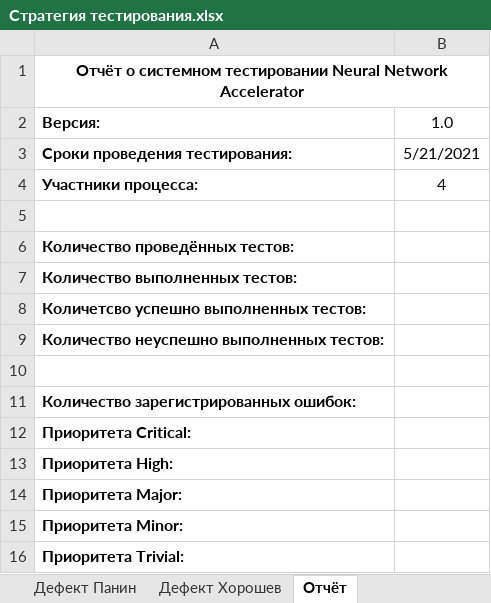
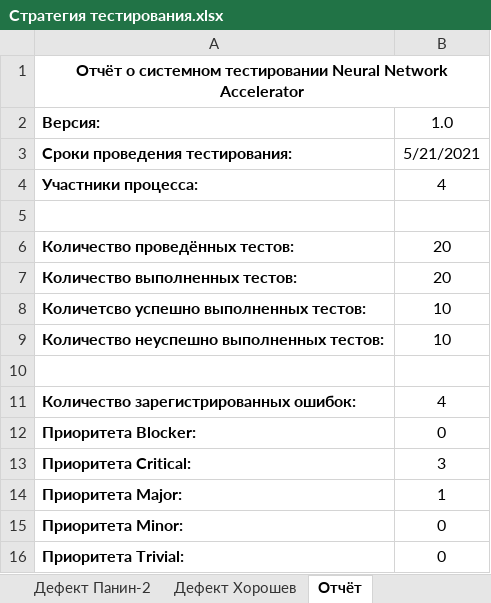
Before and after one commit to mksmp/network-learning-accelerator, an Excel workbook: Стратегия тестирования.xlsx, sheet Отчёт, drawn as a sheet; values as stored, in another font and other column widths than the file's, no borders; removed rows and columns are numbered as before the commit, all else as after; the diff names each change by its address in the sheet, - before the commit and + after, or states it on an @@ line.

```diff
--- a/Стратегия тестирования.xlsx (sheet Отчёт)
+++ b/Стратегия тестирования.xlsx (sheet Отчёт)
-sheet tab: Дефект Панин
+sheet tab: Дефект Панин-2
-B6:B7: (empty)
+B6:B7: 20
-B8:B9: (empty)
+B8:B9: 10
-B11: (empty)
+B11: 4
+row 12: Приоритета Blocker: | 0
-B13: (empty)
+B13: 3
-row 13: Приоритета High:
-B14: (empty)
+B14: 1
-B15:B16: (empty)
+B15:B16: 0
```
Also changed, not shown: sheet Чек-лист + Дефекты, sheet Дефект Панин-1, sheet Дефект Панин-2, sheet Дефект Хорошев, sheet Тест-кейс Панин, sheet Тест-кейс Хорошев, other sheet tabs.
